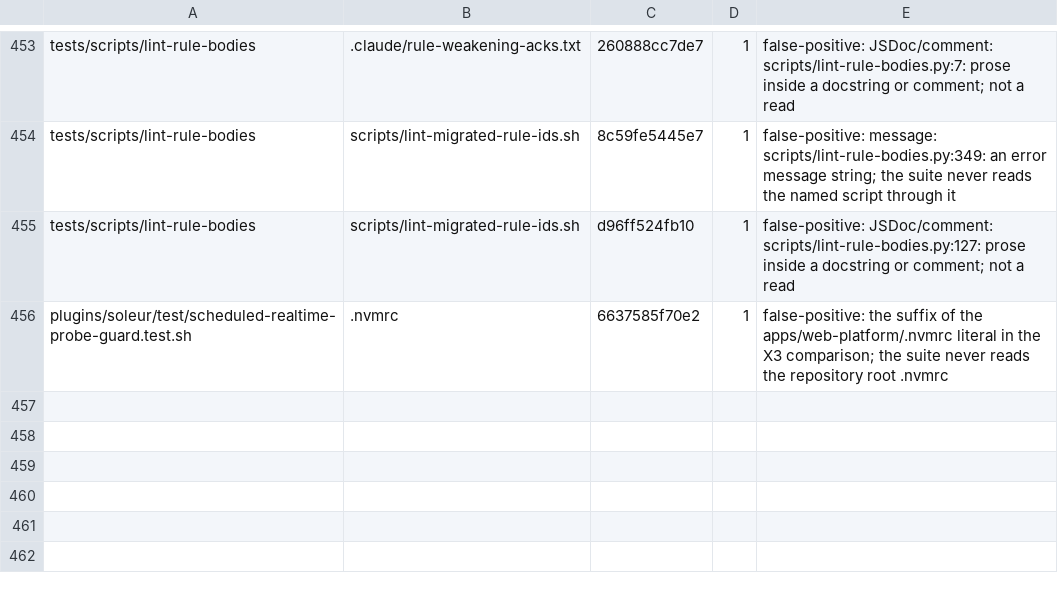
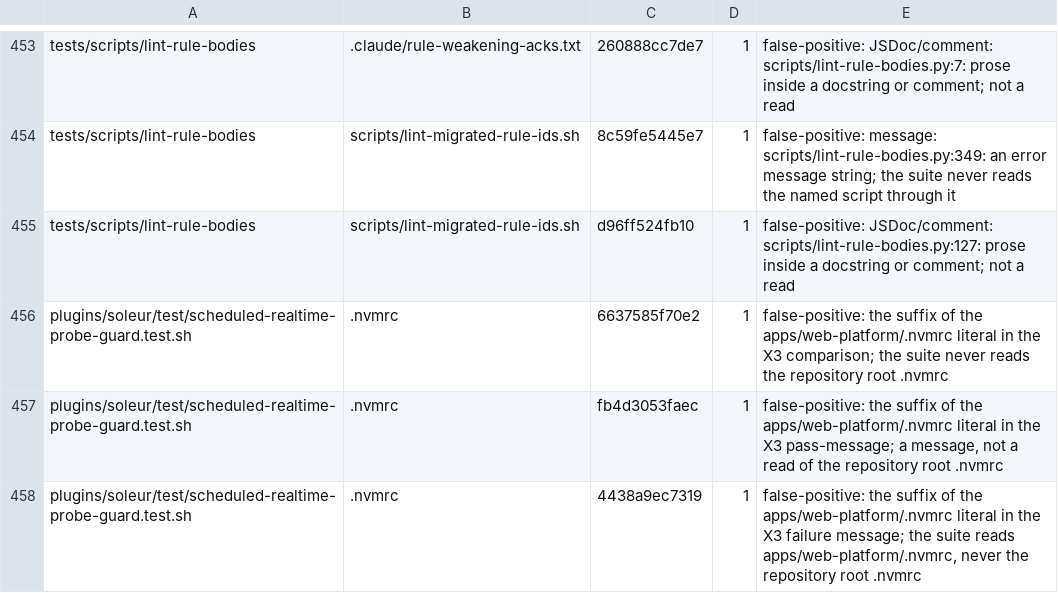
Before and after one commit to jikig-ai/soleur, a TSV file: scripts/ci-pr-affected-audit.accept.tsv, drawn as a sheet; only a part is shown, gaps mark what is left out.

```diff
--- a/scripts/ci-pr-affected-audit.accept.tsv
+++ b/scripts/ci-pr-affected-audit.accept.tsv
@@ -456 +456,3 @@ tests/scripts/lint-rule-bodies	scripts/lint-migrated-rule-ids.sh	d96ff524fb10	1
 plugins/soleur/test/scheduled-realtime-probe-guard.test.sh	.nvmrc	6637585f70e2	1	false-positive: the suffix of the apps/web-platform/.nvmrc literal in the X3 comparison; the suite never reads the repository root .nvmrc
+plugins/soleur/test/scheduled-realtime-probe-guard.test.sh	.nvmrc	fb4d3053faec	1	false-positive: the suffix of the apps/web-platform/.nvmrc literal in the X3 pass-message; a message, not a read of the repository root .nvmrc
+plugins/soleur/test/scheduled-realtime-probe-guard.test.sh	.nvmrc	4438a9ec7319	1	false-positive: the suffix of the apps/web-platform/.nvmrc literal in the X3 failure message; the suite reads apps/web-platform/.nvmrc, never the repository root .nvmrc
```
